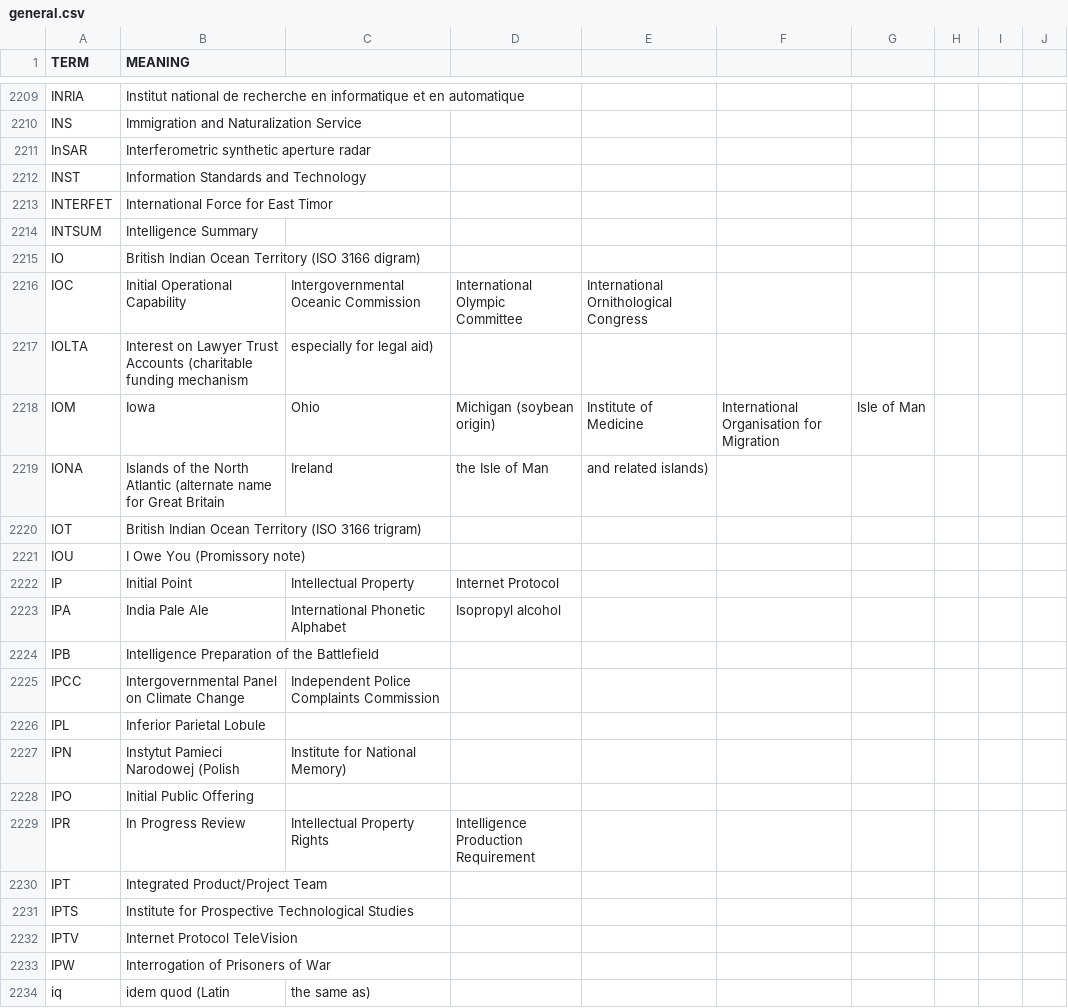
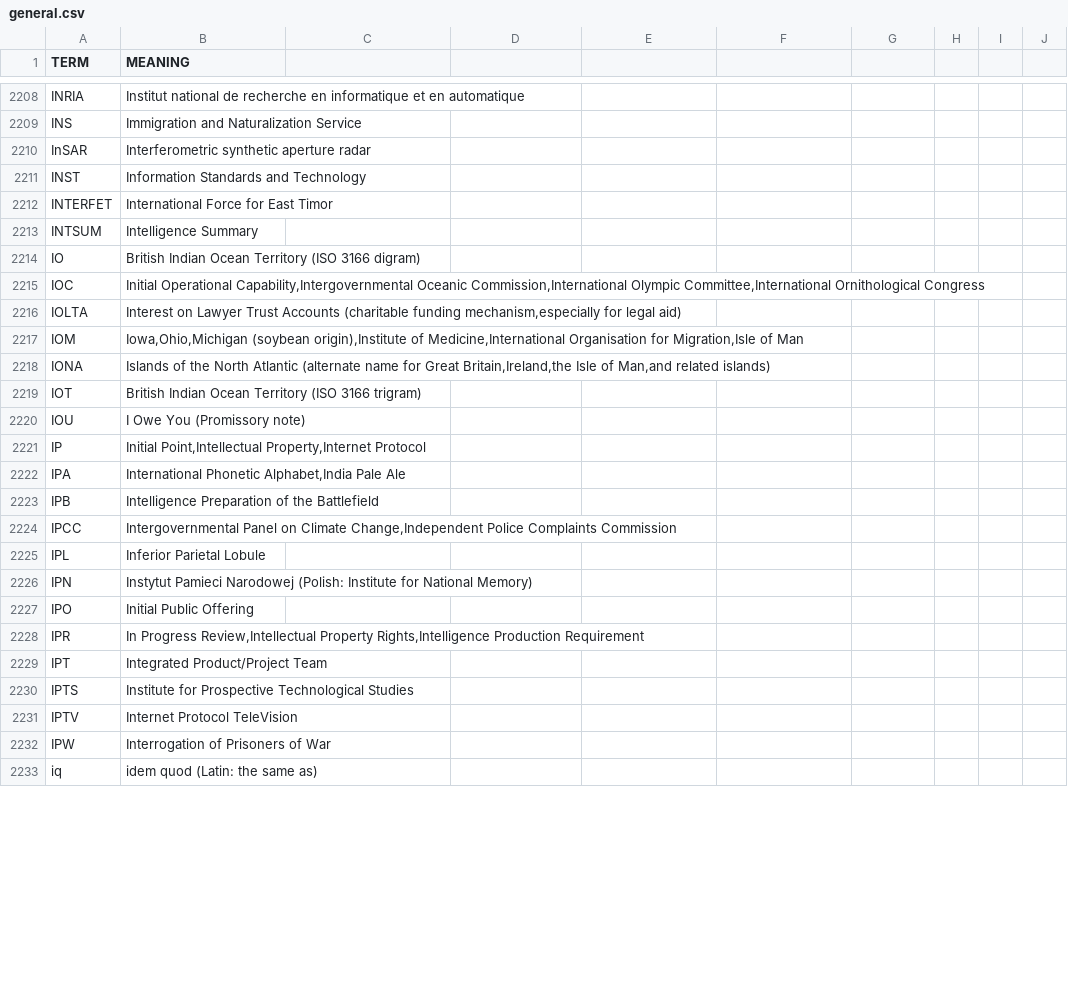
Before and after one commit to fleschutz/PowerShell, a CSV file: scripts/data/dicts/general.csv, drawn as a sheet; only a part is shown, gaps mark what is left out; addresses are those after the commit; the diff covers the shown part only; the diff names each change by its address in the sheet, - before the commit and + after, or states it on an @@ line.

Commit message:
Updated general.csv

```diff
--- a/scripts/data/dicts/general.csv
+++ b/scripts/data/dicts/general.csv
-B2215 (MEANING): Initial Operational Capability
+B2215 (MEANING): Initial Operational Capability,Intergovernmental Oceanic Commission,International Olympic Committee,International Ornithological Congress
-C2215: Intergovernmental Oceanic Commission
+C2215: (empty)
-D2215: International Olympic Committee
+D2215: (empty)
-E2215: International Ornithological Congress
+E2215: (empty)
-B2216 (MEANING): …(charitable funding mechanism
+B2216 (MEANING): …(charitable funding mechanism,especially for legal aid)
-C2216: especially for legal aid)
+C2216: (empty)
-B2217 (MEANING): Iowa
+B2217 (MEANING): Iowa,Ohio,Michigan (soybean origin),Institute of Medicine,International Organisation for Migration,Isle of Man
-C2217: Ohio
+C2217: (empty)
-D2217: Michigan (soybean origin)
+D2217: (empty)
-E2217: Institute of Medicine
+E2217: (empty)
-F2217: International Organisation for Migration
+F2217: (empty)
-G2217: Isle of Man
+G2217: (empty)
-B2218 (MEANING): …for Great Britain
+B2218 (MEANING): …for Great Britain,Ireland,the Isle of Man,and related islands)
-C2218: Ireland
+C2218: (empty)
-D2218: the Isle of Man
+D2218: (empty)
-E2218: and related islands)
+E2218: (empty)
-B2221 (MEANING): Initial Point
+B2221 (MEANING): Initial Point,Intellectual Property,Internet Protocol
-C2221: Intellectual Property
+C2221: (empty)
-D2221: Internet Protocol
+D2221: (empty)
-B2222 (MEANING): India Pale Ale
+B2222 (MEANING): International Phonetic Alphabet,India Pale Ale
-C2222: International Phonetic Alphabet
+C2222: (empty)
-D2222: Isopropyl alcohol
+D2222: (empty)
-B2224 (MEANING): …on Climate Change
+B2224 (MEANING): …on Climate Change,Independent Police Complaints Commission
-C2224: Independent Police Complaints Commission
+C2224: (empty)
-B2226 (MEANING): …Pamieci Narodowej (Polish
+B2226 (MEANING): …Pamieci Narodowej (Polish: Institute for National Memory)
-C2226: Institute for National Memory)
+C2226: (empty)
-B2228 (MEANING): In Progress Review
+B2228 (MEANING): In Progress Review,Intellectual Property Rights,Intelligence Production Requirement
-C2228: Intellectual Property Rights
+C2228: (empty)
-D2228: Intelligence Production Requirement
+D2228: (empty)
-B2233 (MEANING): idem quod (Latin
+B2233 (MEANING): idem quod (Latin: the same as)
-C2233: the same as)
+C2233: (empty)
```
Also changed, not shown: 1 added row, 2 removed rows and 9 edited cells elsewhere in this file.
